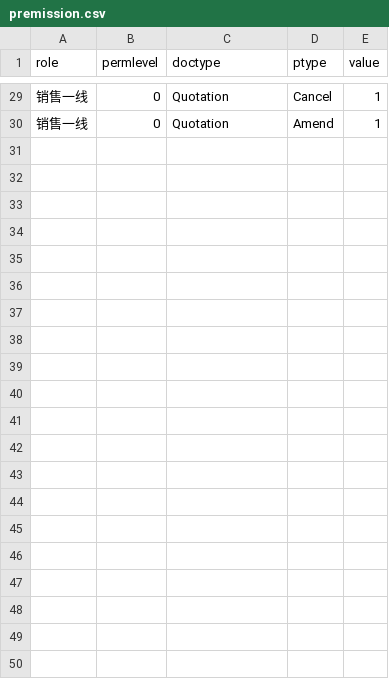
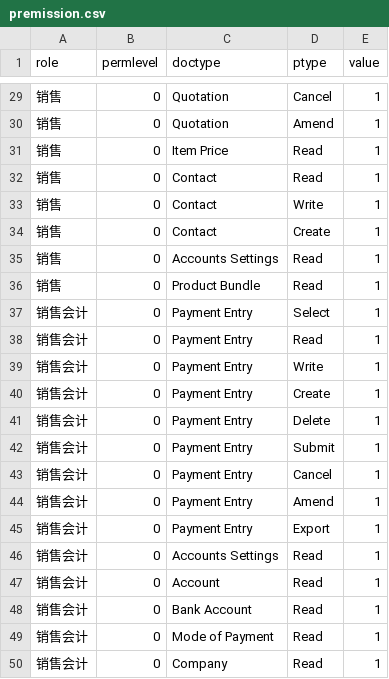
Before and after one commit to saoxia/erpnext_china_mdm, a CSV file: erpnext_china_mdm/setup/after_install/data/premission.csv, drawn as a sheet; only a part is shown, gaps mark what is left out; the diff covers the shown part only.

```diff
--- a/erpnext_china_mdm/setup/after_install/data/premission.csv
+++ b/erpnext_china_mdm/setup/after_install/data/premission.csv
@@ -29,2 +29,22 @@ role,permlevel,doctype,ptype,value
-销售一线,0,Quotation,Cancel,1
-销售一线,0,Quotation,Amend,1
+销售,0,Quotation,Cancel,1
+销售,0,Quotation,Amend,1
+销售,0,Item Price,Read,1
+销售,0,Contact,Read,1
+销售,0,Contact,Write,1
+销售,0,Contact,Create,1
+销售,0,Accounts Settings,Read,1
+销售,0,Product Bundle,Read,1
+销售会计,0,Payment Entry,Select,1
+销售会计,0,Payment Entry,Read,1
+销售会计,0,Payment Entry,Write,1
+销售会计,0,Payment Entry,Create,1
+销售会计,0,Payment Entry,Delete,1
+销售会计,0,Payment Entry,Submit,1
+销售会计,0,Payment Entry,Cancel,1
+销售会计,0,Payment Entry,Amend,1
+销售会计,0,Payment Entry,Export,1
+销售会计,0,Accounts Settings,Read,1
+销售会计,0,Account,Read,1
+销售会计,0,Bank Account,Read,1
+销售会计,0,Mode of Payment,Read,1
+销售会计,0,Company,Read,1
```
Also changed, not shown: 27 edited cells elsewhere in this file.
